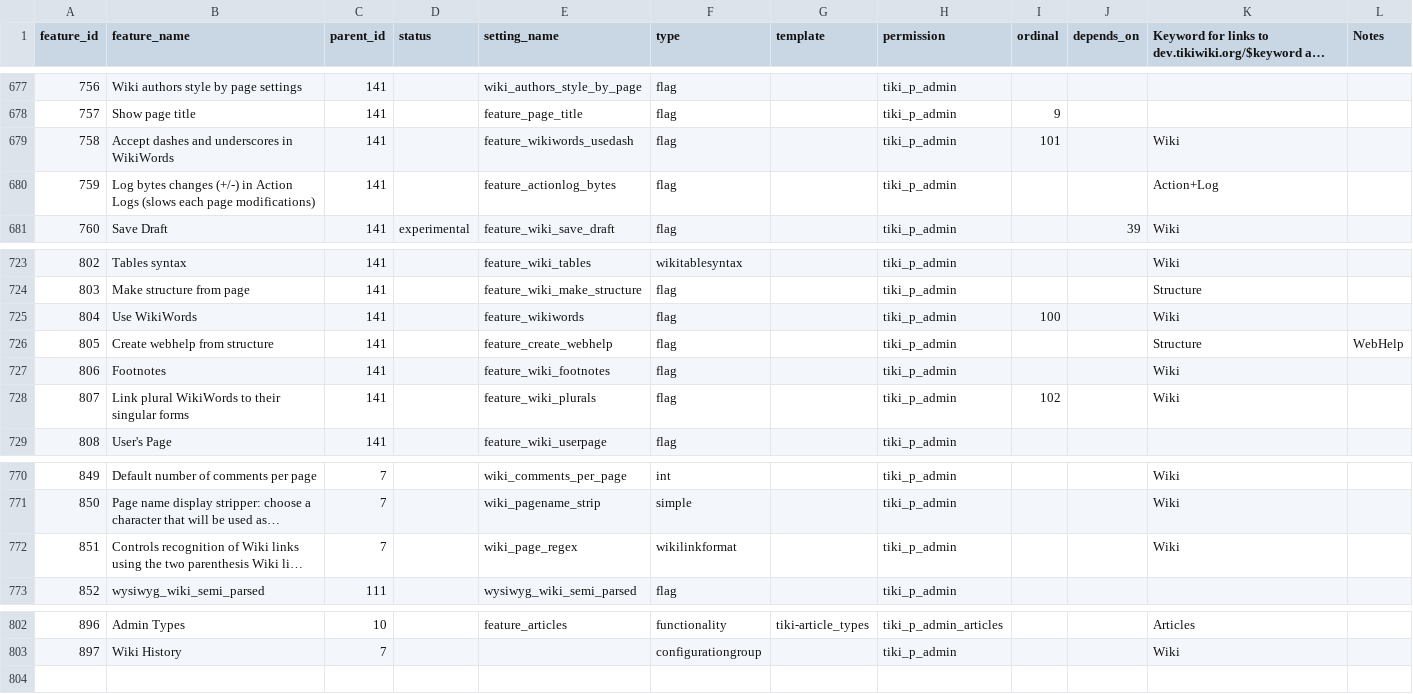
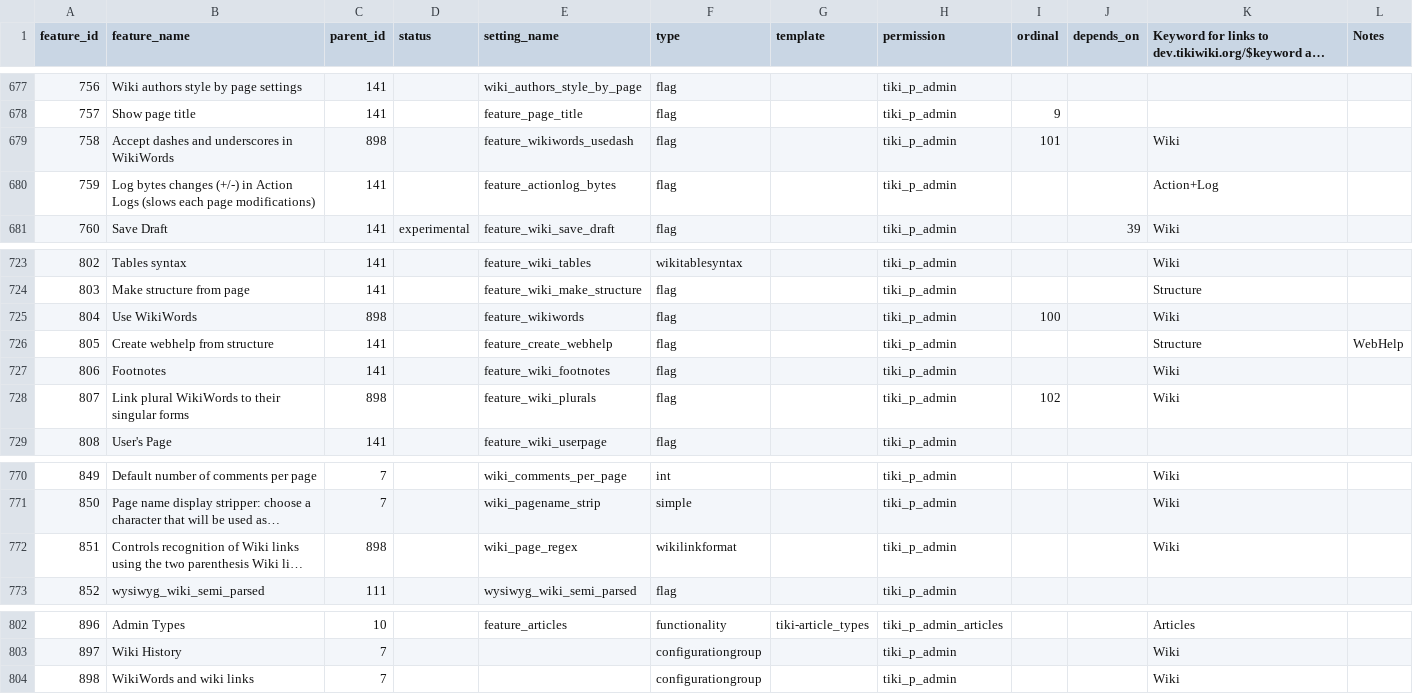
Before and after one commit to meta-net-ar/tiki, a CSV file: db/features.csv, drawn as a sheet; only a part is shown, gaps mark what is left out; long unchanged cells end in …; the diff names each change by its address in the sheet, - before the commit and + after, or states it on an @@ line.

Commit message:
[FIX] new WikiWords and wiki links section in tiki-magic.php

```diff
--- a/db/features.csv
+++ b/db/features.csv
-C679 (parent_id): 141
+C679 (parent_id): 898
-C725 (parent_id): 141
+C725 (parent_id): 898
-C728 (parent_id): 141
+C728 (parent_id): 898
-C772 (parent_id): 7
+C772 (parent_id): 898
+row 804: 898 | WikiWords and wiki links | 7 |  |  | configurationgroup |  | tiki_p_admin |  |  | Wiki
```
